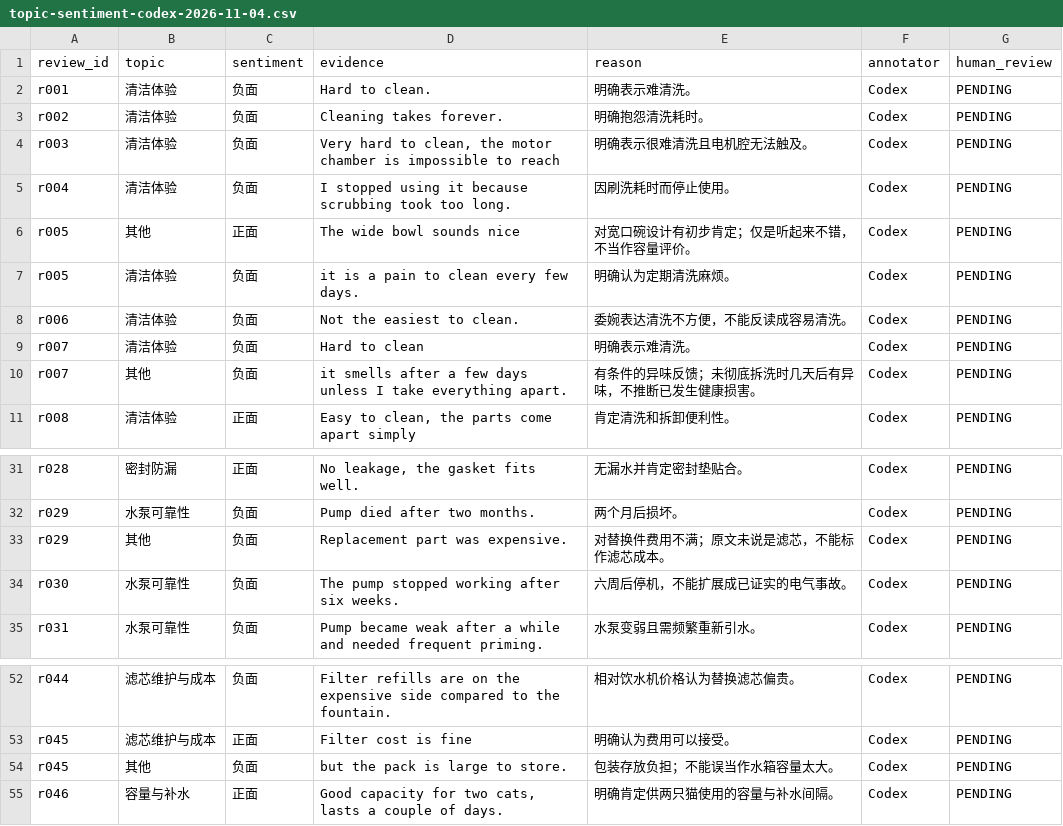
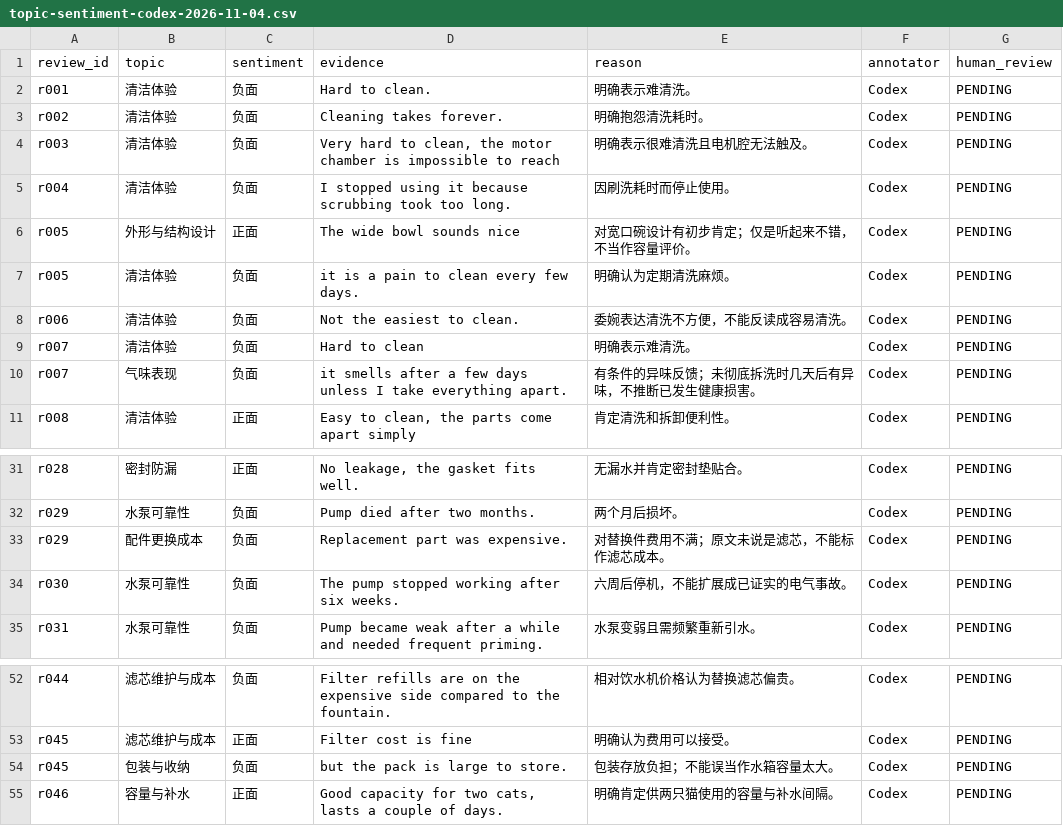
Before and after one commit to xan226the-oss/Mercata-Lens, a CSV file: docs/evidence/topic-sentiment-codex-2026-11-04.csv, drawn as a sheet; only a part is shown, gaps mark what is left out.

Commit message:
docs: replace generic other annotations with specific design topics

```diff
--- a/docs/evidence/topic-sentiment-codex-2026-11-04.csv
+++ b/docs/evidence/topic-sentiment-codex-2026-11-04.csv
@@ -5,3 +5,3 @@ r003,清洁体验,负面,"Very hard to clean, the motor chamber is impossible to
 r004,清洁体验,负面,I stopped using it because scrubbing took too long.,因刷洗耗时而停止使用。,Codex,PENDING
-r005,其他,正面,The wide bowl sounds nice,对宽口碗设计有初步肯定；仅是听起来不错，不当作容量评价。,Codex,PENDING
+r005,外形与结构设计,正面,The wide bowl sounds nice,对宽口碗设计有初步肯定；仅是听起来不错，不当作容量评价。,Codex,PENDING
 r005,清洁体验,负面,it is a pain to clean every few days.,明确认为定期清洗麻烦。,Codex,PENDING
@@ -9,3 +9,3 @@ r006,清洁体验,负面,Not the easiest to clean.,委婉表达清洗不方便
 r007,清洁体验,负面,Hard to clean,明确表示难清洗。,Codex,PENDING
-r007,其他,负面,it smells after a few days unless I take everything apart.,有条件的异味反馈；未彻底拆洗时几天后有异味，不推断已发生健康损害。,Codex,PENDING
+r007,气味表现,负面,it smells after a few days unless I take everything apart.,有条件的异味反馈；未彻底拆洗时几天后有异味，不推断已发生健康损害。,Codex,PENDING
 r008,清洁体验,正面,"Easy to clean, the parts come apart simply",肯定清洗和拆卸便利性。,Codex,PENDING
@@ -32,3 +32,3 @@ r028,密封防漏,正面,"No leakage, the gasket fits well.",无漏水并肯定
 r029,水泵可靠性,负面,Pump died after two months.,两个月后损坏。,Codex,PENDING
-r029,其他,负面,Replacement part was expensive.,对替换件费用不满；原文未说是滤芯，不能标作滤芯成本。,Codex,PENDING
+r029,配件更换成本,负面,Replacement part was expensive.,对替换件费用不满；原文未说是滤芯，不能标作滤芯成本。,Codex,PENDING
 r030,水泵可靠性,负面,The pump stopped working after six weeks.,六周后停机，不能扩展成已证实的电气事故。,Codex,PENDING
@@ -53,3 +53,3 @@ r044,滤芯维护与成本,负面,Filter refills are on the expensive side compa
 r045,滤芯维护与成本,正面,Filter cost is fine,明确认为费用可以接受。,Codex,PENDING
-r045,其他,负面,but the pack is large to store.,包装存放负担；不能误当作水箱容量太大。,Codex,PENDING
+r045,包装与收纳,负面,but the pack is large to store.,包装存放负担；不能误当作水箱容量太大。,Codex,PENDING
 r046,容量与补水,正面,"Good capacity for two cats, lasts a couple of days.",明确肯定供两只猫使用的容量与补水间隔。,Codex,PENDING
```
Also changed, not shown: 2 other files.
